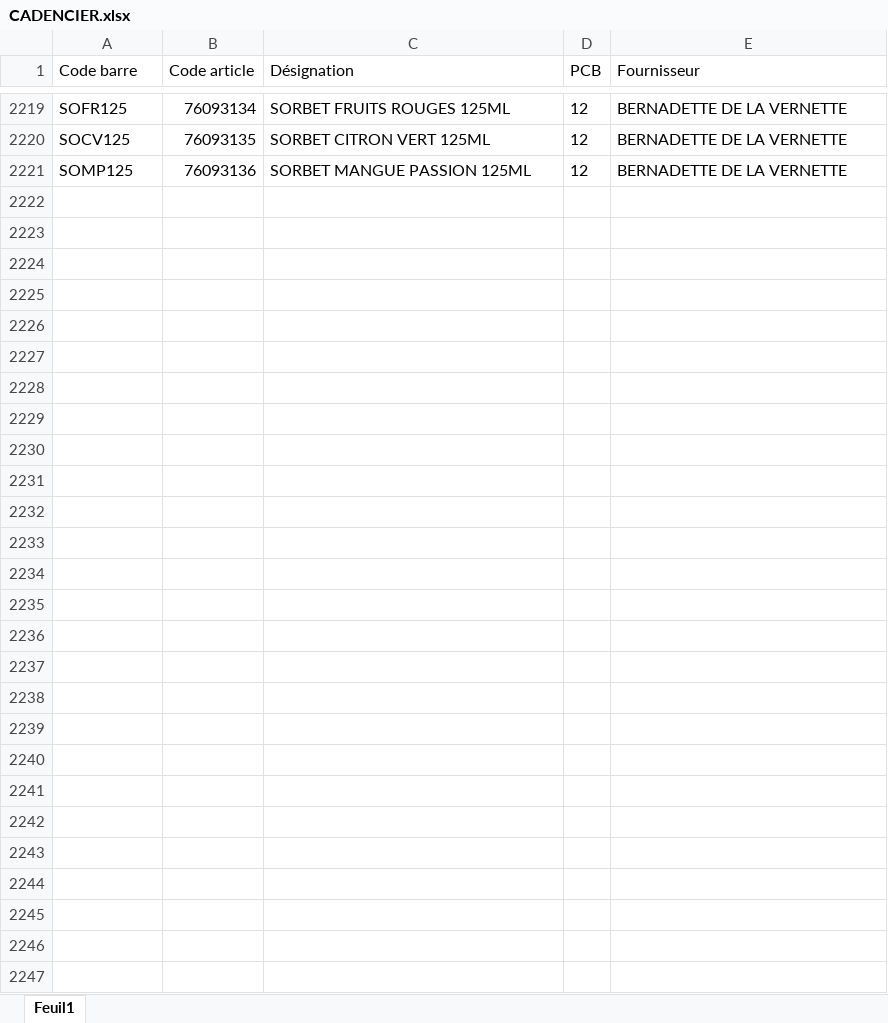
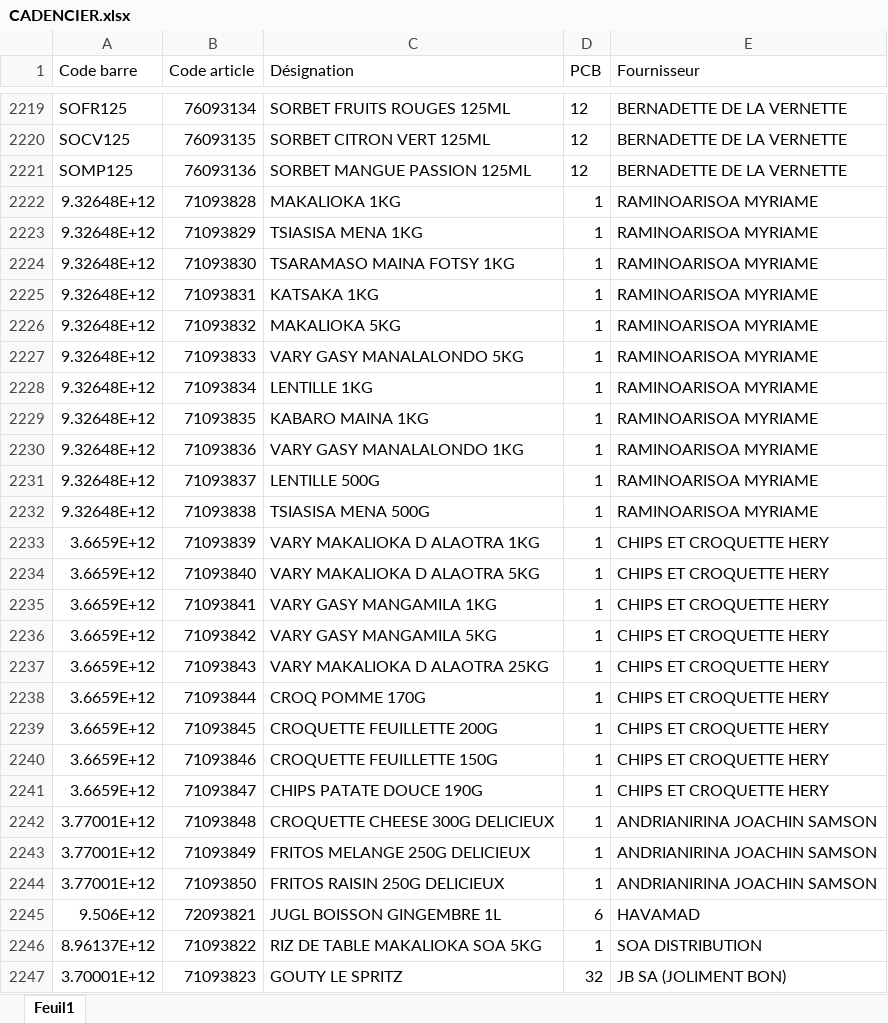
Before and after one commit to hasiniainahasina1-art/BOTAKI, an Excel workbook: CADENCIER.xlsx, sheet Feuil1, drawn as a sheet; only a part is shown, gaps mark what is left out; values as stored, in another font and other column widths than the file's, no borders; the diff names each change by its address in the sheet, - before the commit and + after, or states it on an @@ line.

Commit message:
Ajout CADENCIER.xlsx – 26 nouveau(x), 0 mis à jour

```diff
--- a/CADENCIER.xlsx (sheet Feuil1)
+++ b/CADENCIER.xlsx (sheet Feuil1)
+row 2222: 9.32648E+12 | 71093828 | MAKALIOKA 1KG | 1 | RAMINOARISOA MYRIAME
+row 2223: 9.32648E+12 | 71093829 | TSIASISA MENA 1KG | 1 | RAMINOARISOA MYRIAME
+row 2224: 9.32648E+12 | 71093830 | TSARAMASO MAINA FOTSY 1KG | 1 | RAMINOARISOA MYRIAME
+row 2225: 9.32648E+12 | 71093831 | KATSAKA 1KG | 1 | RAMINOARISOA MYRIAME
+row 2226: 9.32648E+12 | 71093832 | MAKALIOKA 5KG | 1 | RAMINOARISOA MYRIAME
+row 2227: 9.32648E+12 | 71093833 | VARY GASY MANALALONDO 5KG | 1 | RAMINOARISOA MYRIAME
+row 2228: 9.32648E+12 | 71093834 | LENTILLE 1KG | 1 | RAMINOARISOA MYRIAME
+row 2229: 9.32648E+12 | 71093835 | KABARO MAINA 1KG | 1 | RAMINOARISOA MYRIAME
+row 2230: 9.32648E+12 | 71093836 | VARY GASY MANALALONDO 1KG | 1 | RAMINOARISOA MYRIAME
+row 2231: 9.32648E+12 | 71093837 | LENTILLE 500G | 1 | RAMINOARISOA MYRIAME
+row 2232: 9.32648E+12 | 71093838 | TSIASISA MENA 500G | 1 | RAMINOARISOA MYRIAME
+row 2233: 3.6659E+12 | 71093839 | VARY MAKALIOKA D ALAOTRA 1KG | 1 | CHIPS ET CROQUETTE HERY
+row 2234: 3.6659E+12 | 71093840 | VARY MAKALIOKA D ALAOTRA 5KG | 1 | CHIPS ET CROQUETTE HERY
+row 2235: 3.6659E+12 | 71093841 | VARY GASY MANGAMILA 1KG | 1 | CHIPS ET CROQUETTE HERY
+row 2236: 3.6659E+12 | 71093842 | VARY GASY MANGAMILA 5KG | 1 | CHIPS ET CROQUETTE HERY
+row 2237: 3.6659E+12 | 71093843 | VARY MAKALIOKA D ALAOTRA 25KG | 1 | CHIPS ET CROQUETTE HERY
+row 2238: 3.6659E+12 | 71093844 | CROQ POMME 170G | 1 | CHIPS ET CROQUETTE HERY
+row 2239: 3.6659E+12 | 71093845 | CROQUETTE FEUILLETTE 200G | 1 | CHIPS ET CROQUETTE HERY
+row 2240: 3.6659E+12 | 71093846 | CROQUETTE FEUILLETTE 150G | 1 | CHIPS ET CROQUETTE HERY
+row 2241: 3.6659E+12 | 71093847 | CHIPS PATATE DOUCE 190G | 1 | CHIPS ET CROQUETTE HERY
+row 2242: 3.77001E+12 | 71093848 | CROQUETTE CHEESE 300G DELICIEUX | 1 | ANDRIANIRINA JOACHIN SAMSON
+row 2243: 3.77001E+12 | 71093849 | FRITOS MELANGE 250G DELICIEUX | 1 | ANDRIANIRINA JOACHIN SAMSON
+row 2244: 3.77001E+12 | 71093850 | FRITOS RAISIN 250G DELICIEUX | 1 | ANDRIANIRINA JOACHIN SAMSON
+row 2245: 9.506E+12 | 72093821 | JUGL BOISSON GINGEMBRE 1L | 6 | HAVAMAD
+row 2246: 8.96137E+12 | 71093822 | RIZ DE TABLE MAKALIOKA SOA 5KG | 1 | SOA DISTRIBUTION
+row 2247: 3.70001E+12 | 71093823 | GOUTY LE SPRITZ | 32 | JB SA (JOLIMENT BON)
```
